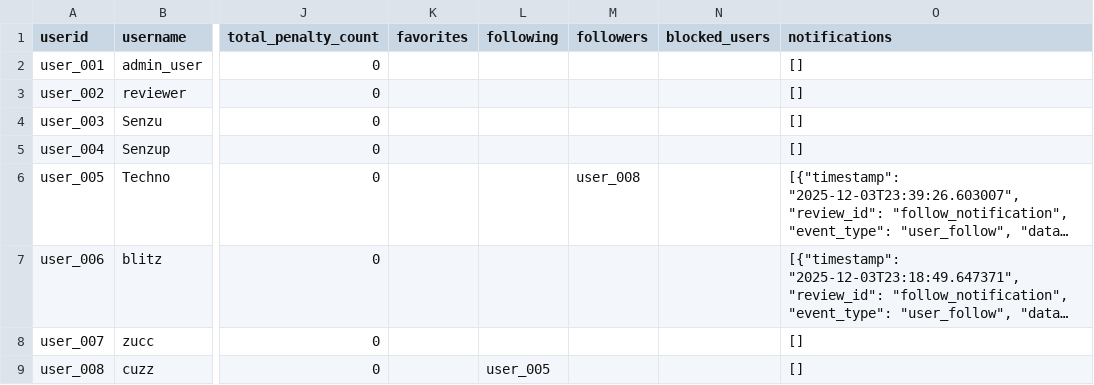
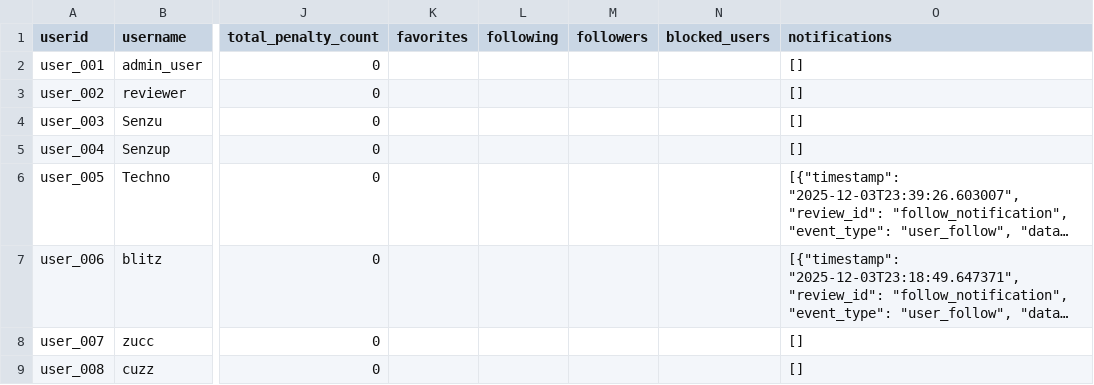
Before and after one commit to nicovandolder-hash/KEYBOARD-SMASHERS-310, a CSV file: data/users.csv, drawn as a sheet; only a part is shown, gaps mark what is left out; long unchanged cells end in …; the diff names each change by its address in the sheet, - before the commit and + after, or states it on an @@ line.

```diff
--- a/data/users.csv
+++ b/data/users.csv
-M6 (followers): user_008
+M6 (followers): (empty)
-L9 (following): user_005
+L9 (following): (empty)
```
Also changed, not shown: data/reviews_new.csv, 1 other file.
